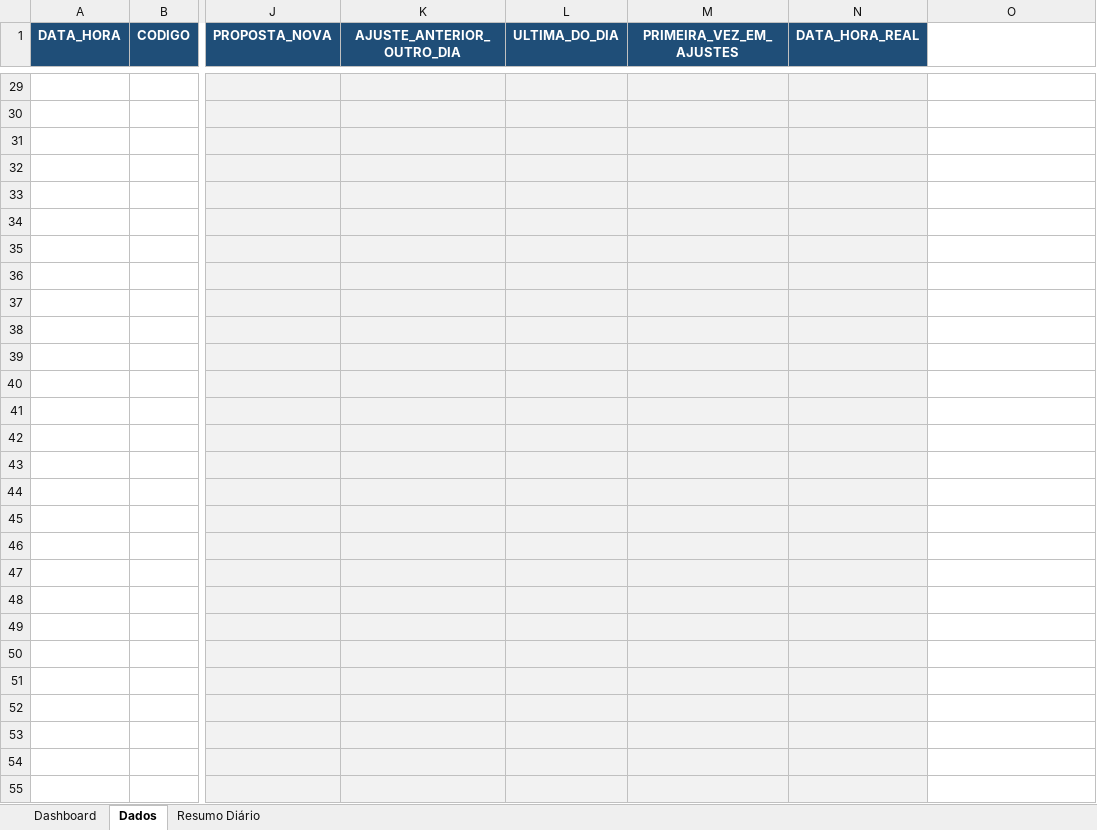
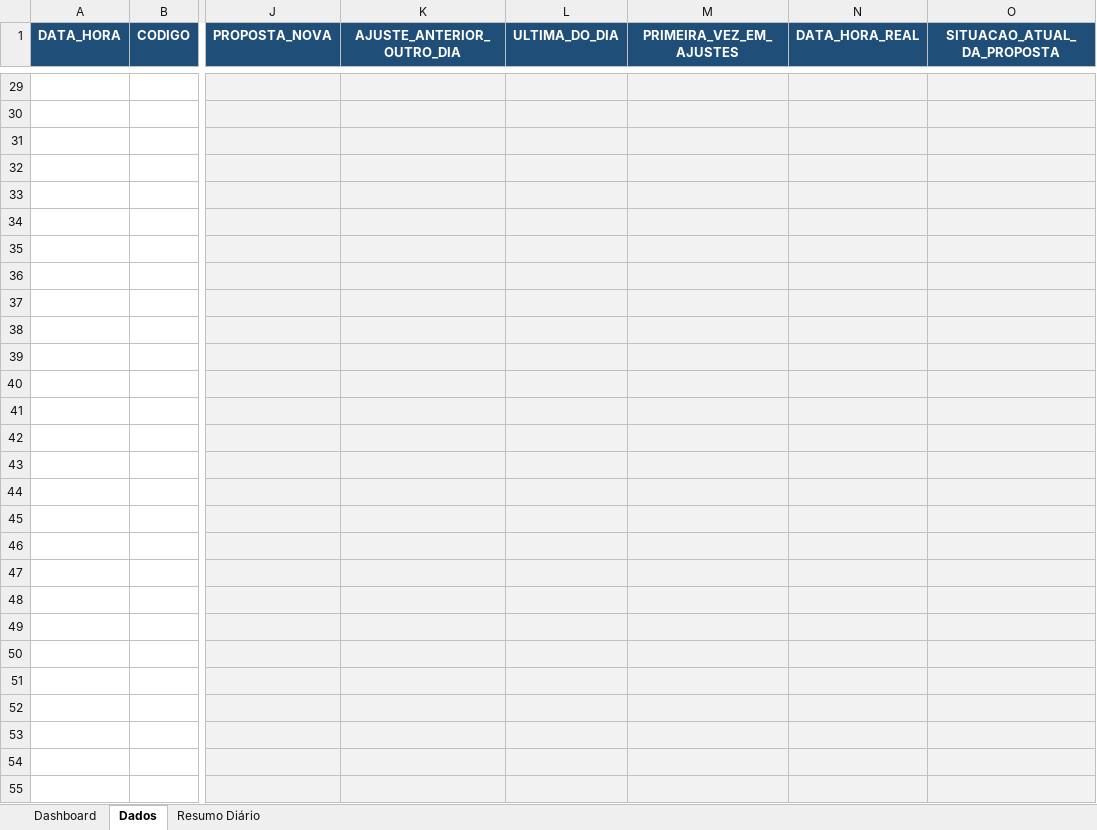
Before and after one commit to enriquenasc/Qualificador-de-Cedula, an Excel workbook: dashboard propostas.xlsx, sheet Dados, drawn as a sheet; only a part is shown, gaps mark what is left out; values as stored, in another font and other column widths than the file's, no borders; the diff covers the shown part only; the diff names each change by its address in the sheet, - before the commit and + after, or states it on an @@ line.

```diff
--- a/dashboard propostas.xlsx (sheet Dados)
+++ b/dashboard propostas.xlsx (sheet Dados)
-O1: (empty)
+O1: SITUACAO_ATUAL_DA_PROPOSTA
-O1 fill: none
+O1 fill: #1F4E78
-O29:O55 fill: none
+O29:O55 fill: #F2F2F2
```
Also changed, not shown: 15 edited cells and cell formats elsewhere in this sheet, sheet Resumo Diário, sheet Dashboard, formulas that keep their value, charts or pictures.
